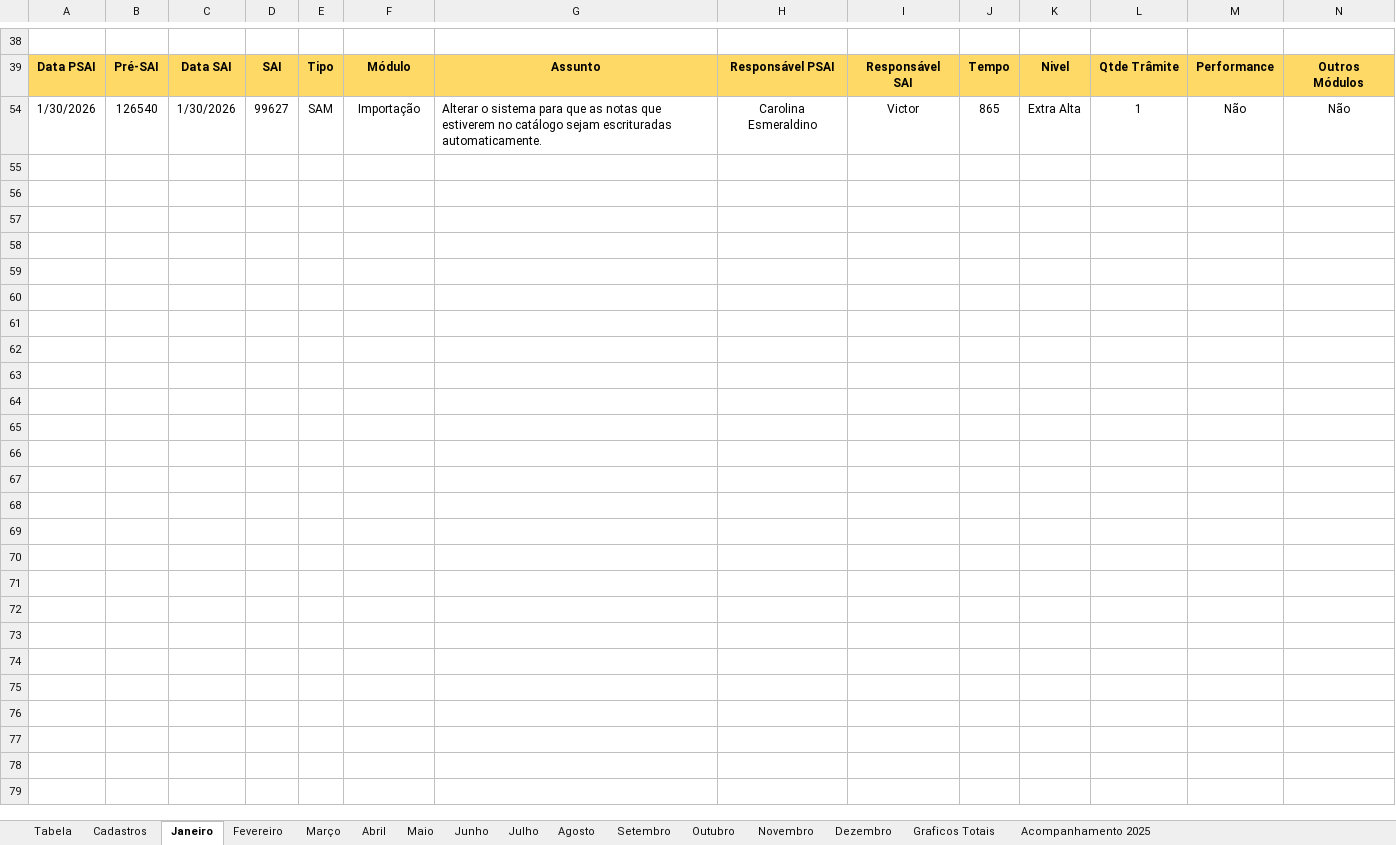
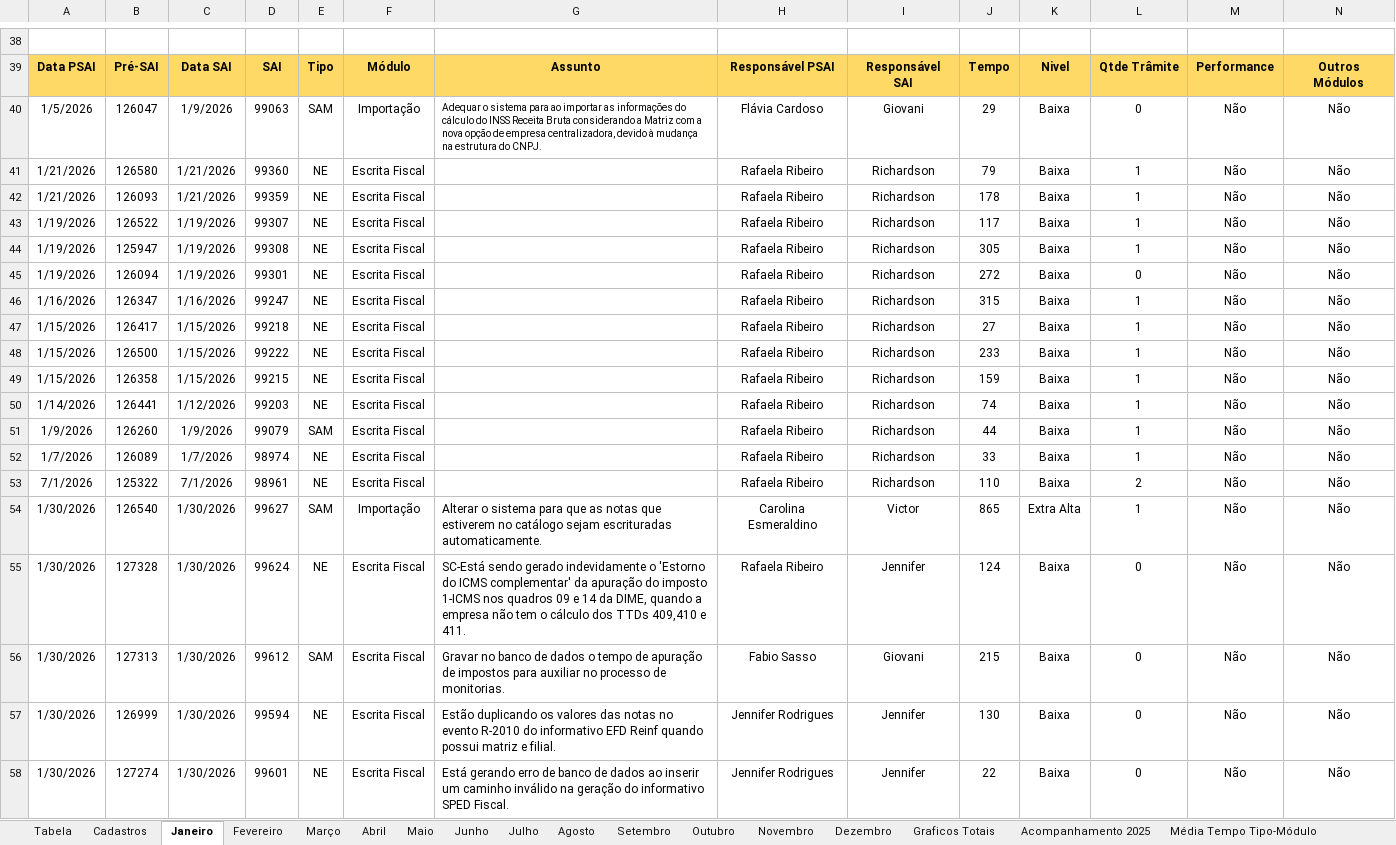
Before and after one commit to RichardsonCorreiaTR/DashboardEscrita, an Excel workbook: data/planilha-escrita-2026.xlsm, sheet Janeiro, drawn as a sheet; only a part is shown, gaps mark what is left out; values as stored, in another font and other column widths than the file's, no borders; charts and pictures not drawn; rows hold the shown columns only; the diff covers the shown part only; the diff names each change by its address in the sheet, - before the commit and + after, or states it on an @@ line.

```diff
--- a/data/planilha-escrita-2026.xlsm (sheet Janeiro)
+++ b/data/planilha-escrita-2026.xlsm (sheet Janeiro)
+sheet tab: Média Tempo Tipo-Módulo
@@ row 40 unhidden: 1/5/2026 | 126047 | 1/9/2026 | 99063 | SAM | Importação | Adequar o sistema para ao importar as informações do cálculo do INSS Receita Bruta considerando a Matriz com a nova opção de empresa centralizadora, devido à mudança na estrutura do CNPJ. | Flávia Cardoso | Giovani | 29 | Baixa | 0 | Não | Não @@
@@ row 41 unhidden: 1/21/2026 | 126580 | 1/21/2026 | 99360 | NE | Escrita Fiscal |  | Rafaela Ribeiro | Richardson | 79 | Baixa | 1 | Não | Não @@
@@ row 42 unhidden: 1/21/2026 | 126093 | 1/21/2026 | 99359 | NE | Escrita Fiscal |  | Rafaela Ribeiro | Richardson | 178 | Baixa | 1 | Não | Não @@
@@ row 43 unhidden: 1/19/2026 | 126522 | 1/19/2026 | 99307 | NE | Escrita Fiscal |  | Rafaela Ribeiro | Richardson | 117 | Baixa | 1 | Não | Não @@
@@ row 44 unhidden: 1/19/2026 | 125947 | 1/19/2026 | 99308 | NE | Escrita Fiscal |  | Rafaela Ribeiro | Richardson | 305 | Baixa | 1 | Não | Não @@
@@ row 45 unhidden: 1/19/2026 | 126094 | 1/19/2026 | 99301 | NE | Escrita Fiscal |  | Rafaela Ribeiro | Richardson | 272 | Baixa | 0 | Não | Não @@
@@ row 46 unhidden: 1/16/2026 | 126347 | 1/16/2026 | 99247 | NE | Escrita Fiscal |  | Rafaela Ribeiro | Richardson | 315 | Baixa | 1 | Não | Não @@
@@ row 47 unhidden: 1/15/2026 | 126417 | 1/15/2026 | 99218 | NE | Escrita Fiscal |  | Rafaela Ribeiro | Richardson | 27 | Baixa | 1 | Não | Não @@
@@ row 48 unhidden: 1/15/2026 | 126500 | 1/15/2026 | 99222 | NE | Escrita Fiscal |  | Rafaela Ribeiro | Richardson | 233 | Baixa | 1 | Não | Não @@
@@ row 49 unhidden: 1/15/2026 | 126358 | 1/15/2026 | 99215 | NE | Escrita Fiscal |  | Rafaela Ribeiro | Richardson | 159 | Baixa | 1 | Não | Não @@
@@ row 50 unhidden: 1/14/2026 | 126441 | 1/12/2026 | 99203 | NE | Escrita Fiscal |  | Rafaela Ribeiro | Richardson | 74 | Baixa | 1 | Não | Não @@
@@ row 51 unhidden: 1/9/2026 | 126260 | 1/9/2026 | 99079 | SAM | Escrita Fiscal |  | Rafaela Ribeiro | Richardson | 44 | Baixa | 1 | Não | Não @@
@@ row 52 unhidden: 1/7/2026 | 126089 | 1/7/2026 | 98974 | NE | Escrita Fiscal |  | Rafaela Ribeiro | Richardson | 33 | Baixa | 1 | Não | Não @@
@@ row 53 unhidden: 7/1/2026 | 125322 | 7/1/2026 | 98961 | NE | Escrita Fiscal |  | Rafaela Ribeiro | Richardson | 110 | Baixa | 2 | Não | Não @@
@@ row 55 unhidden: 1/30/2026 | 127328 | 1/30/2026 | 99624 | NE | Escrita Fiscal | SC-Está sendo gerado indevidamente o 'Estorno do ICMS complementar' da apuração do imposto 1-ICMS nos quadros 09 e 14 da DIME, quando a empresa não tem o cálculo dos TTDs 409,410 e 411. | Rafaela Ribeiro | Jennifer | 124 | Baixa | 0 | Não | Não @@
@@ row 56 unhidden: 1/30/2026 | 127313 | 1/30/2026 | 99612 | SAM | Escrita Fiscal | Gravar no banco de dados o tempo de apuração de impostos para auxiliar no processo de monitorias. | Fabio Sasso | Giovani | 215 | Baixa | 0 | Não | Não @@
@@ row 57 unhidden: 1/30/2026 | 126999 | 1/30/2026 | 99594 | NE | Escrita Fiscal | Estão duplicando os valores das notas no evento R-2010 do informativo EFD Reinf quando possui matriz e filial. | Jennifer Rodrigues | Jennifer | 130 | Baixa | 0 | Não | Não @@
@@ row 58 unhidden: 1/30/2026 | 127274 | 1/30/2026 | 99601 | NE | Escrita Fiscal | Está gerando erro de banco de dados ao inserir um caminho inválido na geração do informativo SPED Fiscal. | Jennifer Rodrigues | Jennifer | 22 | Baixa | 0 | Não | Não @@
```
Also changed, not shown: 83 hidden or unhidden rows elsewhere in this sheet, sheet Junho, sheet Fevereiro, sheet Abril, sheet Maio, sheet Graficos Totais, sheet Cadastros, 1 more sheet, other sheet tabs, formulas that keep their value, charts or pictures, 8 other files.
